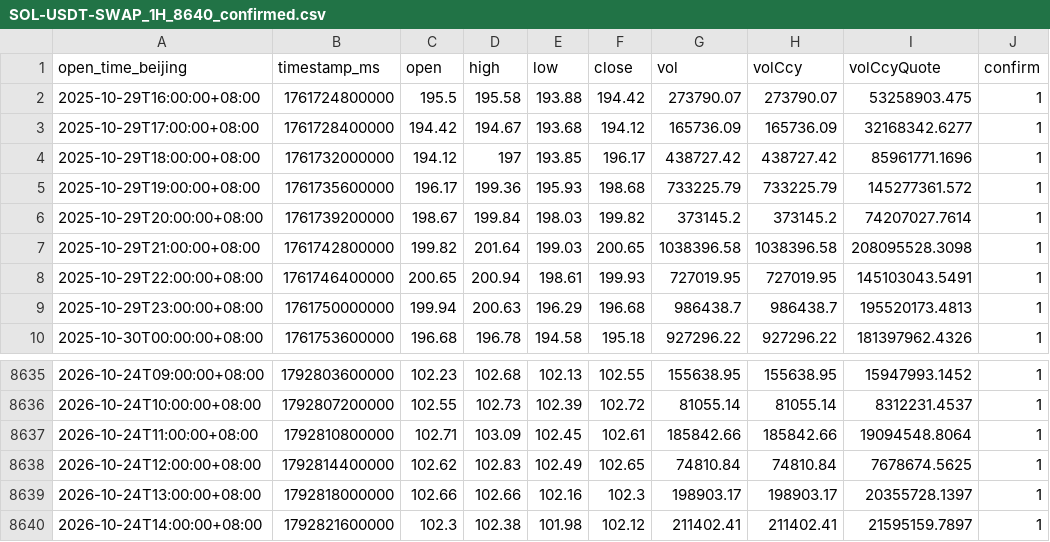
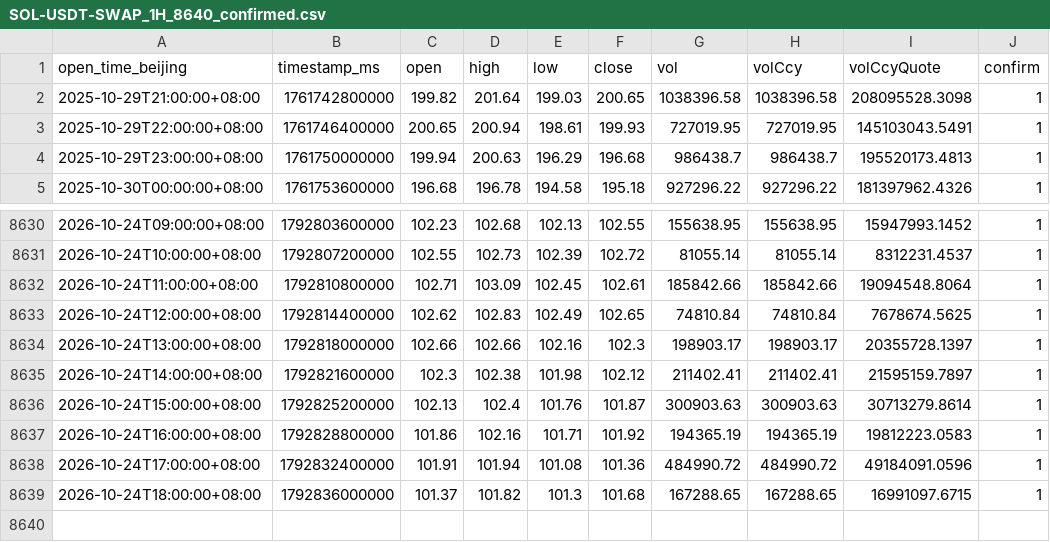
Before and after one commit to JAB18999/Sol_disk, a CSV file: DATA/SOL-USDT-SWAP_1H_8640_confirmed.csv, drawn as a sheet; only a part is shown, gaps mark what is left out; removed rows and columns are numbered as before the commit, all else as after; the diff names each change by its address in the sheet, - before the commit and + after, or states it on an @@ line.

```diff
--- a/DATA/SOL-USDT-SWAP_1H_8640_confirmed.csv
+++ b/DATA/SOL-USDT-SWAP_1H_8640_confirmed.csv
-row 2: 2025-10-29T16:00:00+08:00 | 1761724800000 | 195.5 | 195.58 | 193.88 | 194.42 | 273790.07 | 273790.07 | 53258903.475 | 1
-row 3: 2025-10-29T17:00:00+08:00 | 1761728400000 | 194.42 | 194.67 | 193.68 | 194.12 | 165736.09 | 165736.09 | 32168342.6277 | 1
-row 4: 2025-10-29T18:00:00+08:00 | 1761732000000 | 194.12 | 197 | 193.85 | 196.17 | 438727.42 | 438727.42 | 85961771.1696 | 1
-row 5: 2025-10-29T19:00:00+08:00 | 1761735600000 | 196.17 | 199.36 | 195.93 | 198.68 | 733225.79 | 733225.79 | 145277361.572 | 1
-row 6: 2025-10-29T20:00:00+08:00 | 1761739200000 | 198.67 | 199.84 | 198.03 | 199.82 | 373145.2 | 373145.2 | 74207027.7614 | 1
+row 8636: 2026-10-24T15:00:00+08:00 | 1792825200000 | 102.13 | 102.4 | 101.76 | 101.87 | 300903.63 | 300903.63 | 30713279.8614 | 1
+row 8637: 2026-10-24T16:00:00+08:00 | 1792828800000 | 101.86 | 102.16 | 101.71 | 101.92 | 194365.19 | 194365.19 | 19812223.0583 | 1
+row 8638: 2026-10-24T17:00:00+08:00 | 1792832400000 | 101.91 | 101.94 | 101.08 | 101.36 | 484990.72 | 484990.72 | 49184091.0596 | 1
+row 8639: 2026-10-24T18:00:00+08:00 | 1792836000000 | 101.37 | 101.82 | 101.3 | 101.68 | 167288.65 | 167288.65 | 16991097.6715 | 1
```
Also changed, not shown: DATA/SOL-USDT-SWAP_2H_4320_confirmed.csv, 4 other files.
